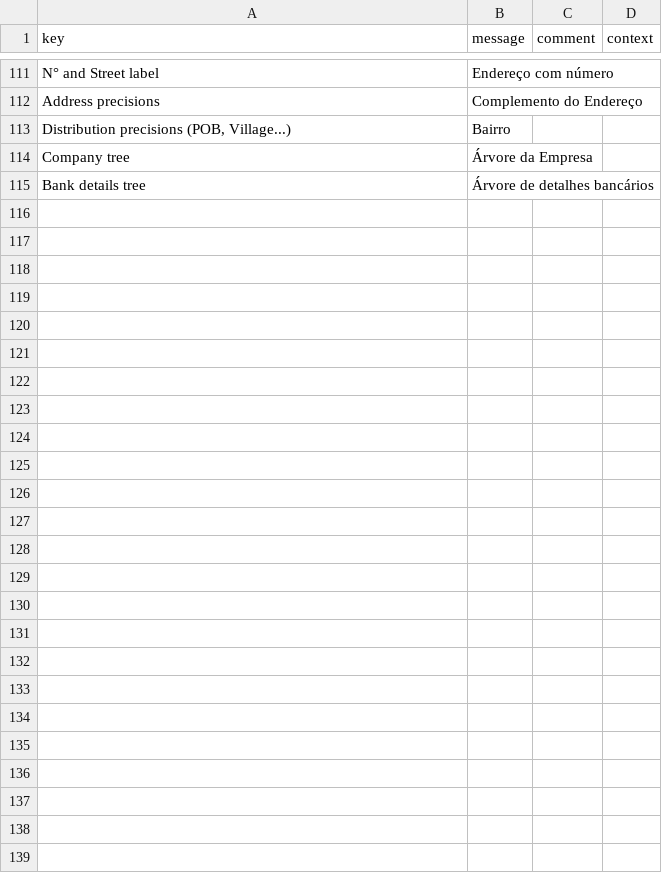
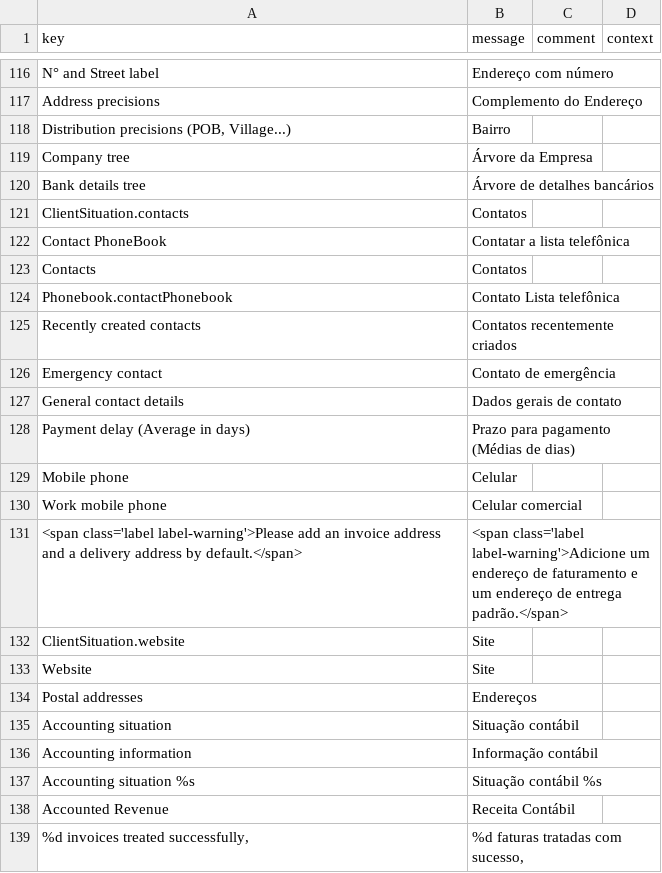
Before and after one commit to kaoecoito/sisprof-open-suite, a CSV file: sisprof-traducao/src/main/resources/i18n/messages_pt.csv, drawn as a sheet; only a part is shown, gaps mark what is left out; the diff covers the shown part only; the diff names each change by its address in the sheet, - before the commit and + after, or states it on an @@ line.

Commit message:
Seguindo com a tradução

```diff
--- a/sisprof-traducao/src/main/resources/i18n/messages_pt.csv
+++ b/sisprof-traducao/src/main/resources/i18n/messages_pt.csv
+row 121: ClientSituation.contacts | Contatos
+row 122: Contact PhoneBook | Contatar a lista telefônica
+row 123: Contacts | Contatos
+row 124: Phonebook.contactPhonebook | Contato Lista telefônica
+row 125: Recently created contacts | Contatos recentemente criados
+row 126: Emergency contact | Contato de emergência
+row 127: General contact details | Dados gerais de contato
+row 128: Payment delay (Average in days) | Prazo para pagamento (Médias de dias)
+row 129: Mobile phone | Celular
+row 130: Work mobile phone | Celular comercial
+row 131: <span class='label label-warning'>Please add an invoice address and a delivery address by default.</span> | <span class='label label-warning'>Adicione um endereço de faturamento e um endereço de entrega padrão.</span>
+row 132: ClientSituation.website | Site
+row 133: Website | Site
+row 134: Postal addresses | Endereços
+row 135: Accounting situation | Situação contábil
+row 136: Accounting information | Informação contábil
+row 137: Accounting situation %s | Situação contábil %s
+row 138: Accounted Revenue | Receita Contábil
+row 139: %d invoices treated successfully, | %d faturas tratadas com sucesso,
```
Also changed, not shown: 52 added rows and 1 edited cell elsewhere in this file.
